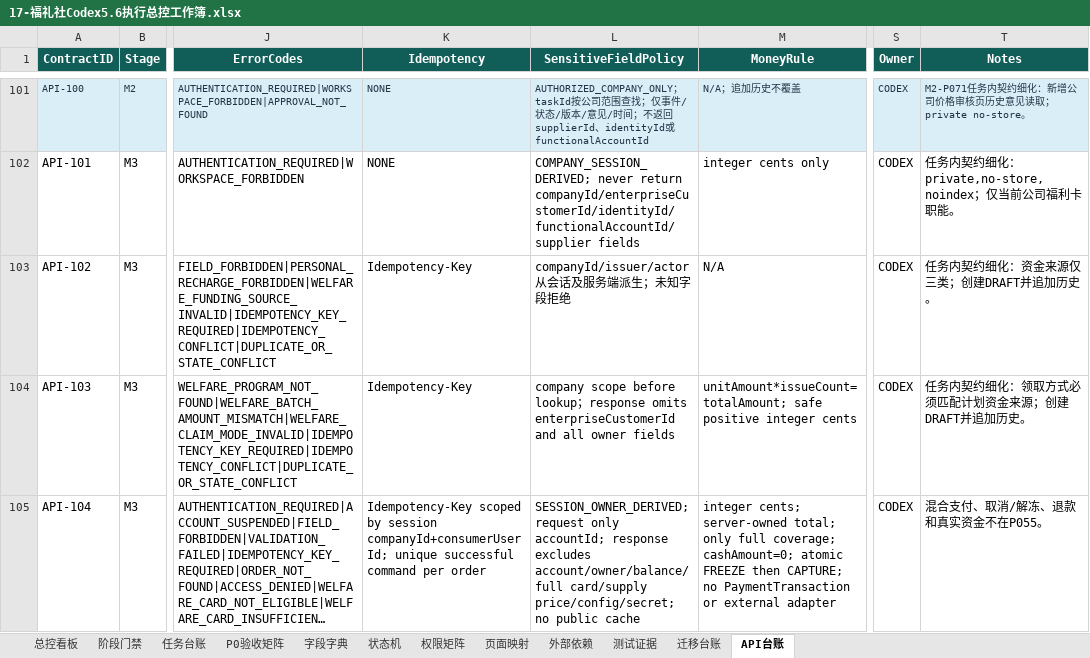
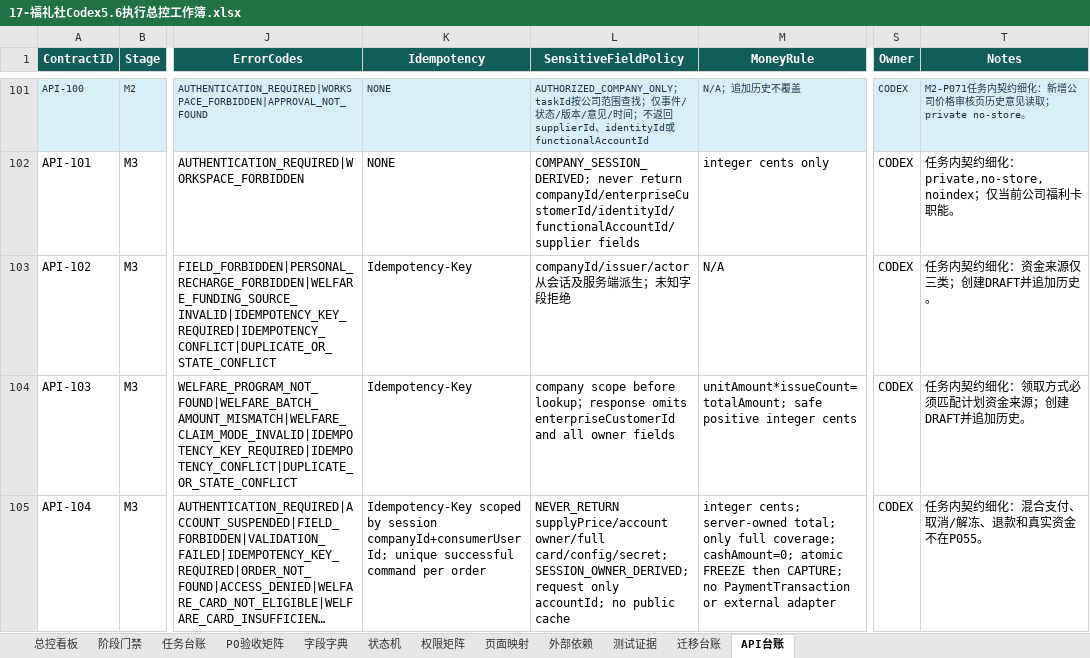
Before and after one commit to EasyStep-lee/flt1, an Excel workbook: 福礼社Codex5.6开发执行包V1.1/17-福礼社Codex5.6执行总控工作簿.xlsx, sheet API台账, drawn as a sheet; only a part is shown, gaps mark what is left out; long unchanged cells end in …; values as stored, in another font and other column widths than the file's, no borders; conditional formats and table styles not drawn; the diff names each change by its address in the sheet, - before the commit and + after, or states it on an @@ line.

Commit message:
fix(m3): preserve full payment ledger isolation

```diff
--- a/福礼社Codex5.6开发执行包V1.1/17-福礼社Codex5.6执行总控工作簿.xlsx (sheet API台账)
+++ b/福礼社Codex5.6开发执行包V1.1/17-福礼社Codex5.6执行总控工作簿.xlsx (sheet API台账)
-L105 (SensitiveFieldPolicy): SESSION_OWNER_DERIVED; request only accountId; response excludes account/owner/balance/full card/supply price/config/secret; no public…
+L105 (SensitiveFieldPolicy): NEVER_RETURN supplyPrice/account owner/full card/config/secret; SESSION_OWNER_DERIVED; request only accountId; no public…
-T105 (Notes): 混合支付、取消/解冻、退款和真实资金不在P055。
+T105 (Notes): 任务内契约细化：混合支付、取消/解冻、退款和真实资金不在P055。
```
Also changed, not shown: 4 other files.
